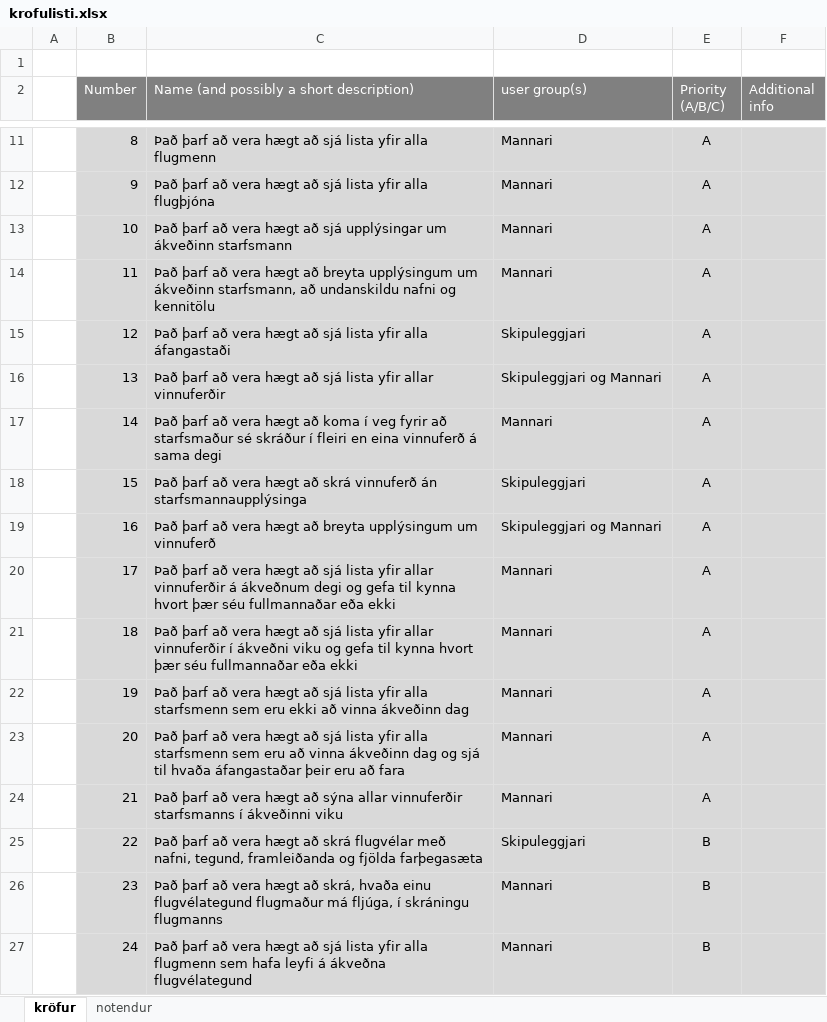
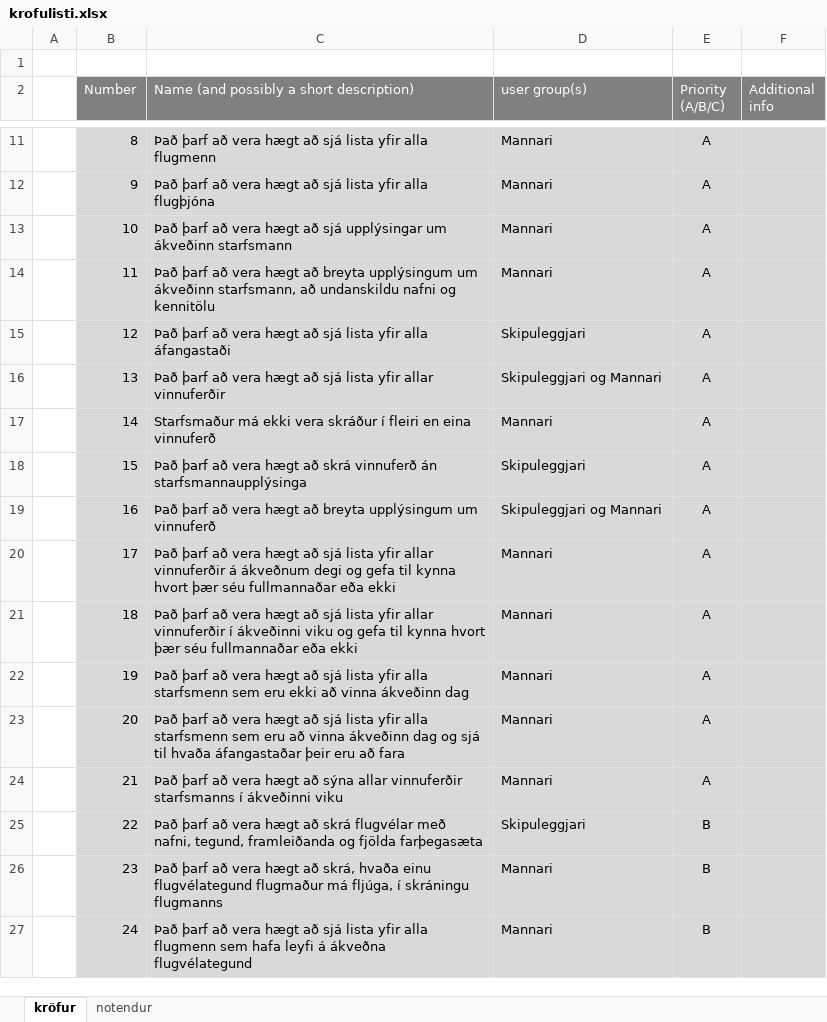
Before and after one commit to RunarVestmann/verklegtnamskeid1, an Excel workbook: krofulisti.xlsx, sheet kröfur, drawn as a sheet; only a part is shown, gaps mark what is left out; values as stored, in another font and other column widths than the file's, no borders; the diff names each change by its address in the sheet, - before the commit and + after, or states it on an @@ line.

Commit message:
Improved wording

```diff
--- a/krofulisti.xlsx (sheet kröfur)
+++ b/krofulisti.xlsx (sheet kröfur)
-C17: Það þarf að vera hægt að koma í veg fyrir að starfsmaður sé skráður í fleiri en eina vinnuferð á sama degi
+C17: Starfsmaður má ekki vera skráður í fleiri en eina vinnuferð
-C21: …vinnuferðir í ákveðni viku og…
+C21: …vinnuferðir í ákveðinni viku og…
```
